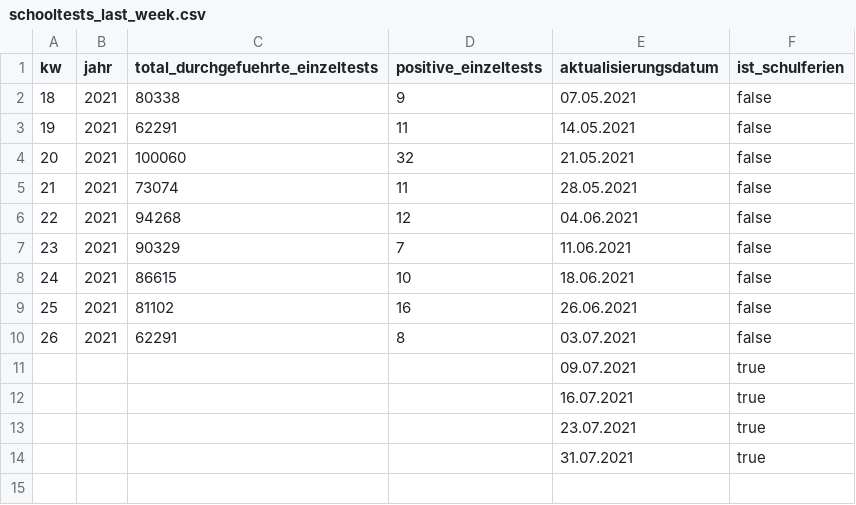
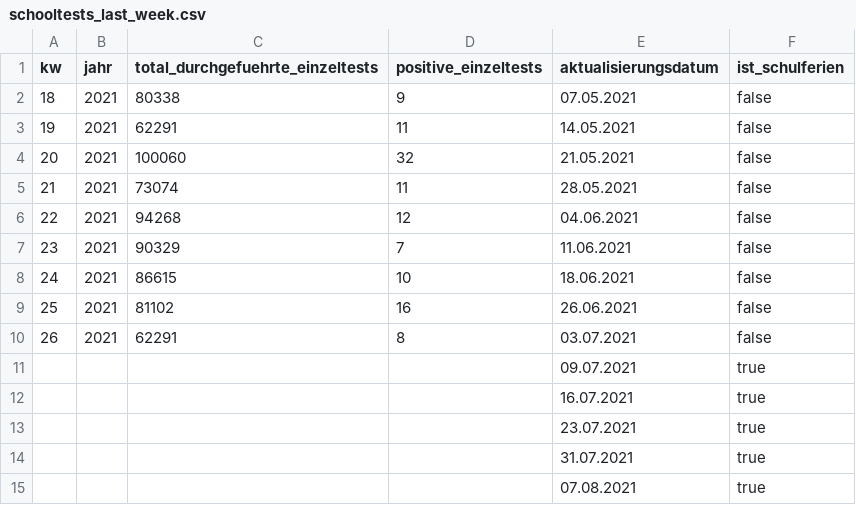
Before and after one commit to openDataBE/SchooltestsLastWeek, a CSV file: schooltests_last_week.csv, drawn as a sheet; the diff names each change by its address in the sheet, - before the commit and + after, or states it on an @@ line.

Commit message:
Update schooltests_last_week.csv

```diff
--- a/schooltests_last_week.csv
+++ b/schooltests_last_week.csv
+row 15:  |  |  |  | 07.08.2021 | true
```
